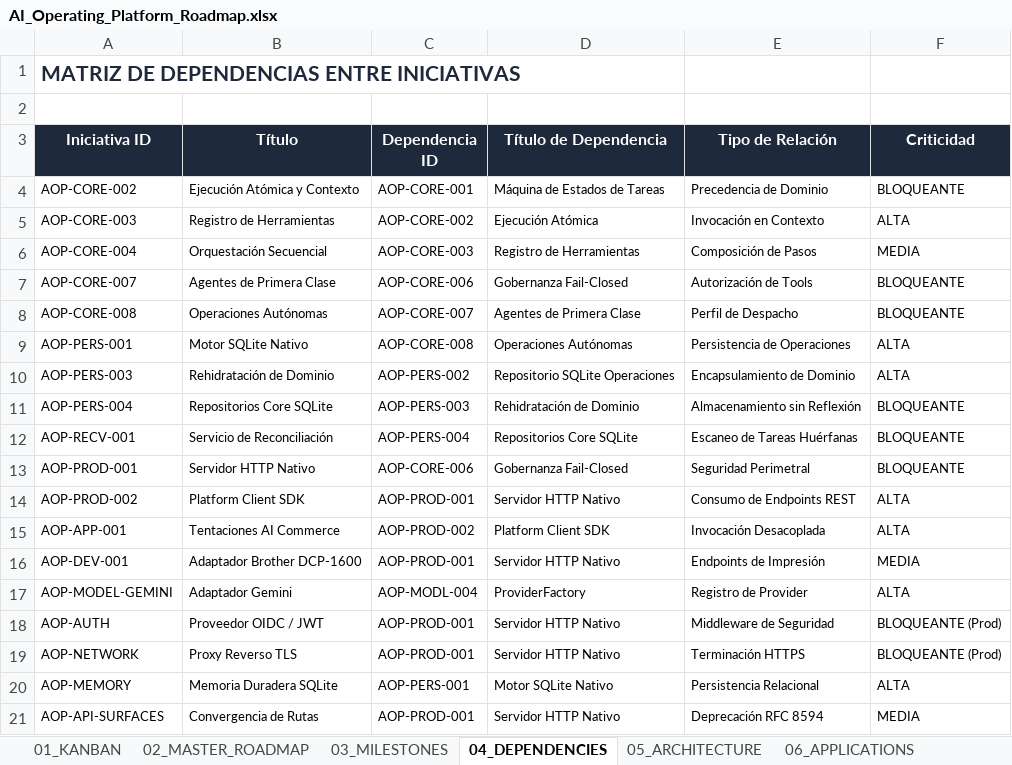
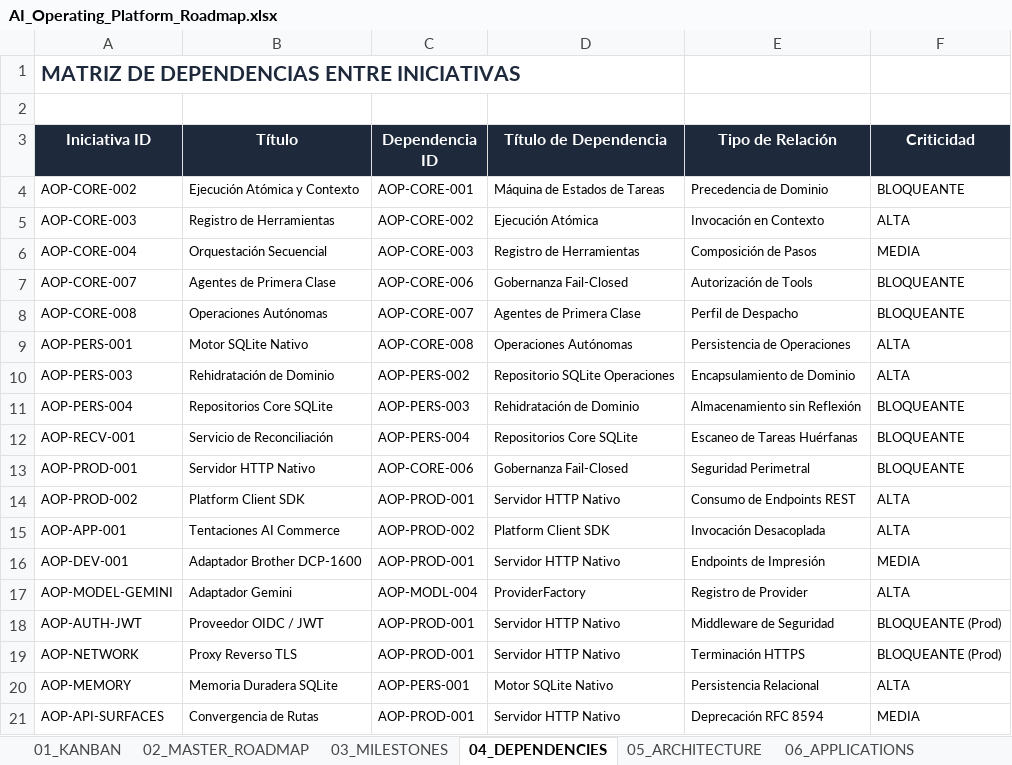
Before and after one commit to johangonzahenri/ai-operating-platform, an Excel workbook: AI_Operating_Platform_Roadmap.xlsx, sheet 04_DEPENDENCIES, drawn as a sheet; values as stored, in another font and other column widths than the file's, no borders; the diff names each change by its address in the sheet, - before the commit and + after, or states it on an @@ line.

```diff
--- a/AI_Operating_Platform_Roadmap.xlsx (sheet 04_DEPENDENCIES)
+++ b/AI_Operating_Platform_Roadmap.xlsx (sheet 04_DEPENDENCIES)
-A18 (Iniciativa ID): AOP-AUTH
+A18 (Iniciativa ID): AOP-AUTH-JWT
```
Also changed, not shown: sheet 02_MASTER_ROADMAP, sheet 14_DASHBOARD, sheet 01_KANBAN, 57 other files.
